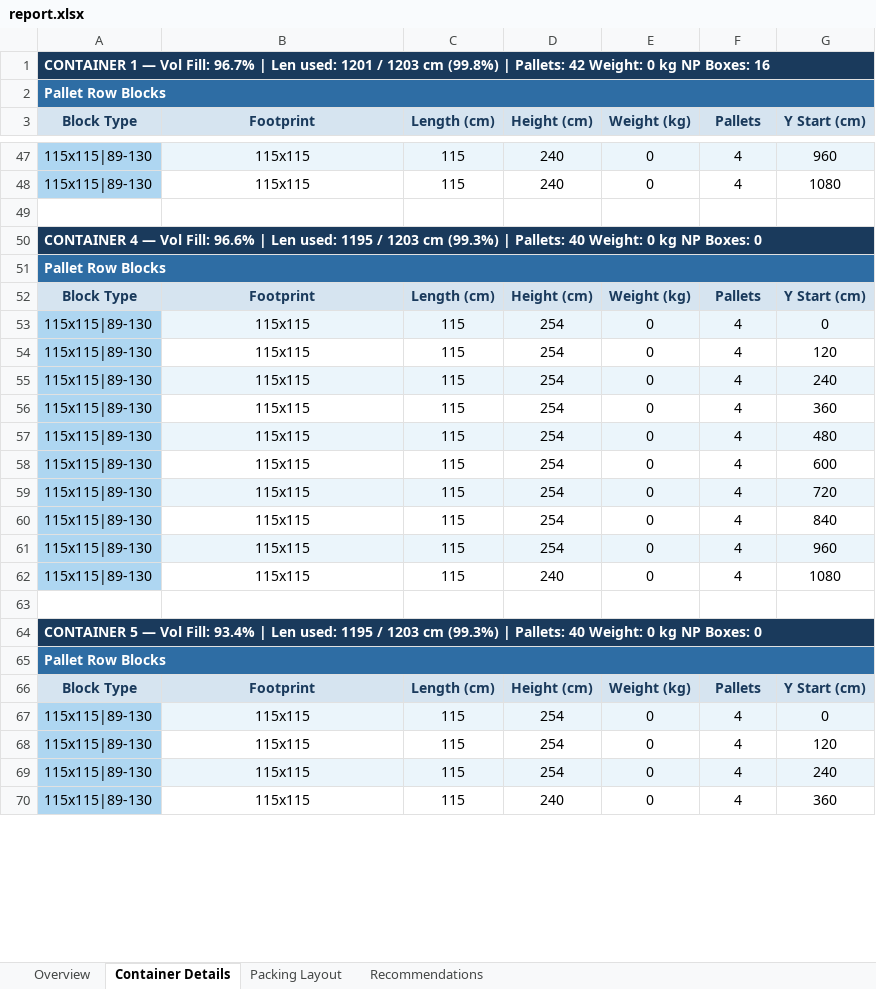
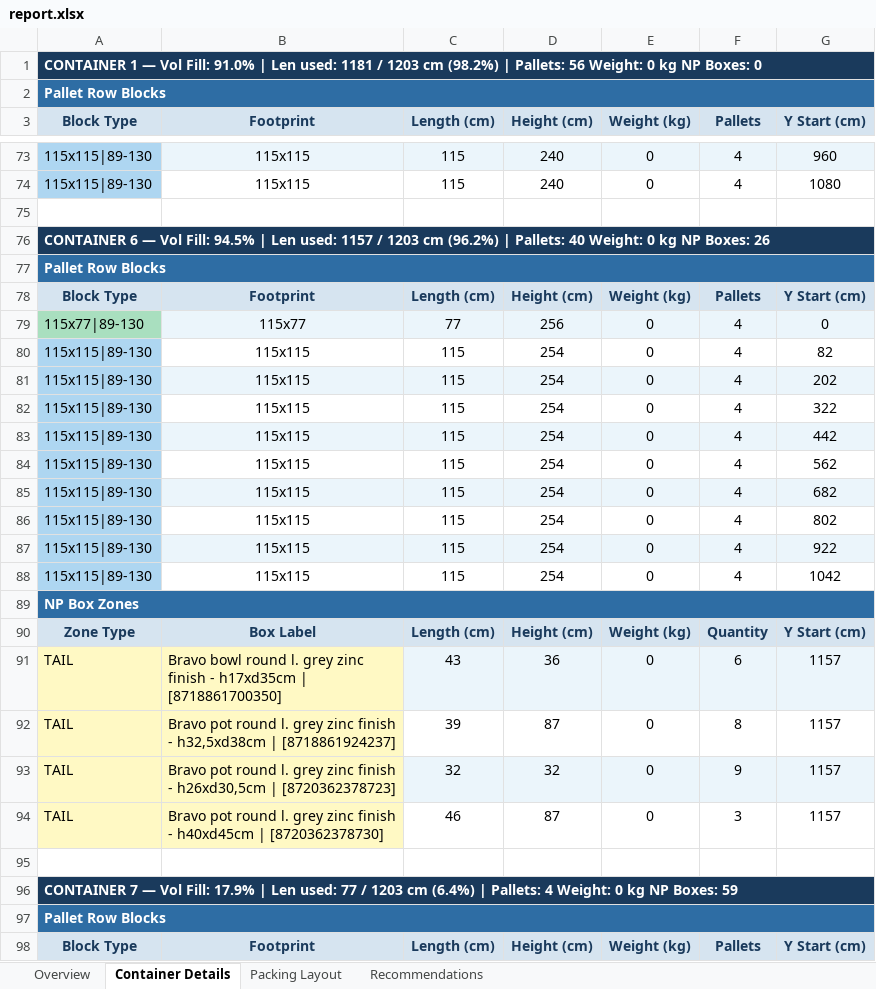
Before and after one commit to yolinab/Container-Packing-Optimizer, an Excel workbook: outputs/report.xlsx, sheet Container Details, drawn as a sheet; only a part is shown, gaps mark what is left out; values as stored, in another font and other column widths than the file's, no borders; removed rows and columns are numbered as before the commit, all else as after; the diff covers the shown part only; the diff names each change by its address in the sheet, - before the commit and + after, or states it on an @@ line.

```diff
--- a/outputs/report.xlsx (sheet Container Details)
+++ b/outputs/report.xlsx (sheet Container Details)
-A1 (Block Type): …Vol Fill: 96.7% | Len used: 1201 / 1203 cm (99.8%) | Pallets: 42 Weight: 0 kg NP Boxes: 16
+A1 (Block Type): …Vol Fill: 91.0% | Len used: 1181 / 1203 cm (98.2%) | Pallets: 56 Weight: 0 kg NP Boxes: 0
-A76 (Block Type): CONTAINER 4 — Vol Fill: 96.6% | Len used: 1195 / 1203 cm (99.3%) | Pallets: 40 Weight: 0 kg NP Boxes: 0
+A76 (Block Type): CONTAINER 6 — Vol Fill: 94.5% | Len used: 1157 / 1203 cm (96.2%) | Pallets: 40 Weight: 0 kg NP Boxes: 26
+row 79: 115x77|89-130 | 115x77 | 77 | 256 | 0 | 4 | 0
-B80:G80 fill: #EBF5FB
+B80:G80 fill: none
-G80 (Y Start (cm)): 0
+G80 (Y Start (cm)): 82
-B81:G81 fill: none
+B81:G81 fill: #EBF5FB
-G81 (Y Start (cm)): 120
+G81 (Y Start (cm)): 202
-B82:G82 fill: #EBF5FB
+B82:G82 fill: none
-G82 (Y Start (cm)): 240
+G82 (Y Start (cm)): 322
-B83:G83 fill: none
+B83:G83 fill: #EBF5FB
-G83 (Y Start (cm)): 360
+G83 (Y Start (cm)): 442
-B84:G84 fill: #EBF5FB
+B84:G84 fill: none
-G84 (Y Start (cm)): 480
+G84 (Y Start (cm)): 562
-B85:G85 fill: none
+B85:G85 fill: #EBF5FB
-G85 (Y Start (cm)): 600
+G85 (Y Start (cm)): 682
-B86:G86 fill: #EBF5FB
+B86:G86 fill: none
-G86 (Y Start (cm)): 720
+G86 (Y Start (cm)): 802
-B87:G87 fill: none
+B87:G87 fill: #EBF5FB
-G87 (Y Start (cm)): 840
+G87 (Y Start (cm)): 922
-B88:G88 fill: #EBF5FB
+B88:G88 fill: none
-G88 (Y Start (cm)): 960
+G88 (Y Start (cm)): 1042
-row 62: 115x115|89-130
+row 46: 115x115|89-130
@@ row 15 moved to row 89: NP Box Zones @@
@@ row 16 moved to row 90: Zone Type @@
+row 91: TAIL | Bravo bowl round l. grey zinc finish - h17xd35cm | [8718861700350] | 43 | 36 | 0 | 6 | 1157
+row 92: TAIL | Bravo pot round l. grey zinc finish - h32,5xd38cm | [8718861924237] | 39 | 87 | 0 | 8 | 1157
+row 93: TAIL | Bravo pot round l. grey zinc finish - h26xd30,5cm | [8720362378723] | 32 | 32 | 0 | 9 | 1157
+row 94: TAIL | Bravo pot round l. grey zinc finish - h40xd45cm | [8720362378730] | 46 | 87 | 0 | 3 | 1157
-A96 (Block Type): CONTAINER 5 — Vol Fill: 93.4% | Len used: 1195 / 1203 cm (99.3%) | Pallets: 40 Weight: 0 kg NP Boxes: 0
+A96 (Block Type): CONTAINER 7 — Vol Fill: 17.9% | Len used: 77 / 1203 cm (6.4%) | Pallets: 4 Weight: 0 kg NP Boxes: 59
-row 67: 115x115|89-130 | 115x115 | 115 | 254 | 0 | 4 | 0
-row 68: 115x115|89-130 | 115x115 | 115 | 254 | 0 | 4 | 120
-row 69: 115x115|89-130 | 115x115 | 115 | 254 | 0 | 4 | 240
-row 70: 115x115|89-130
+row 40: 115x115|89-130
```
Also changed, not shown: 29 added rows, 75 removed rows, 9 moved rows, 20 edited cells and cell formats elsewhere in this sheet, sheet Packing Layout, sheet Recommendations, sheet Overview, charts or pictures, sample_instances/input_final.xlsx, 8 other files.
